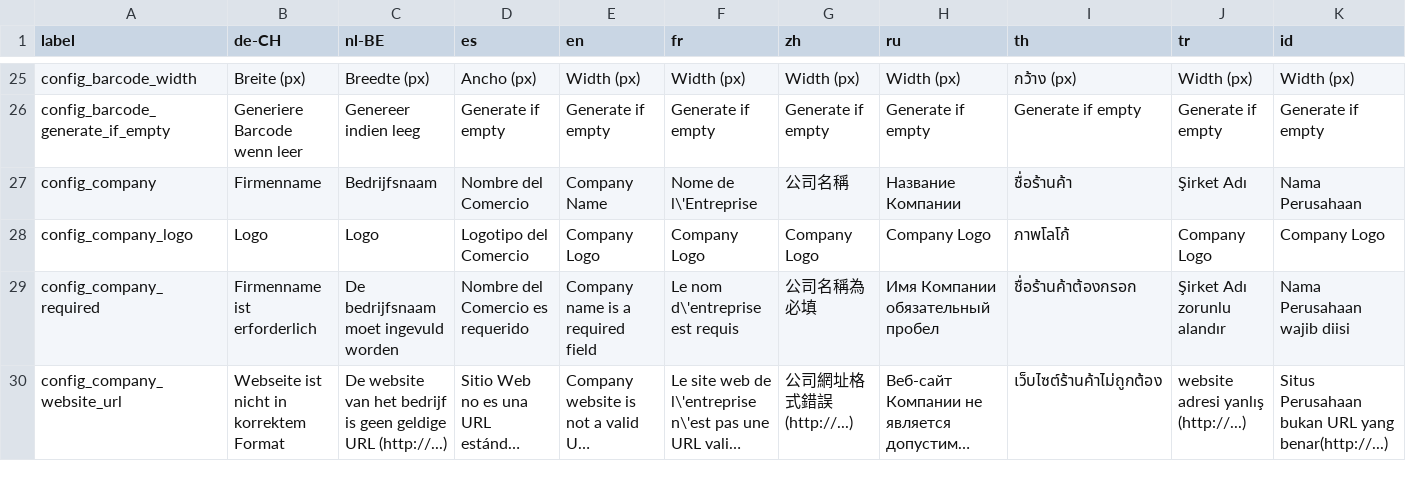
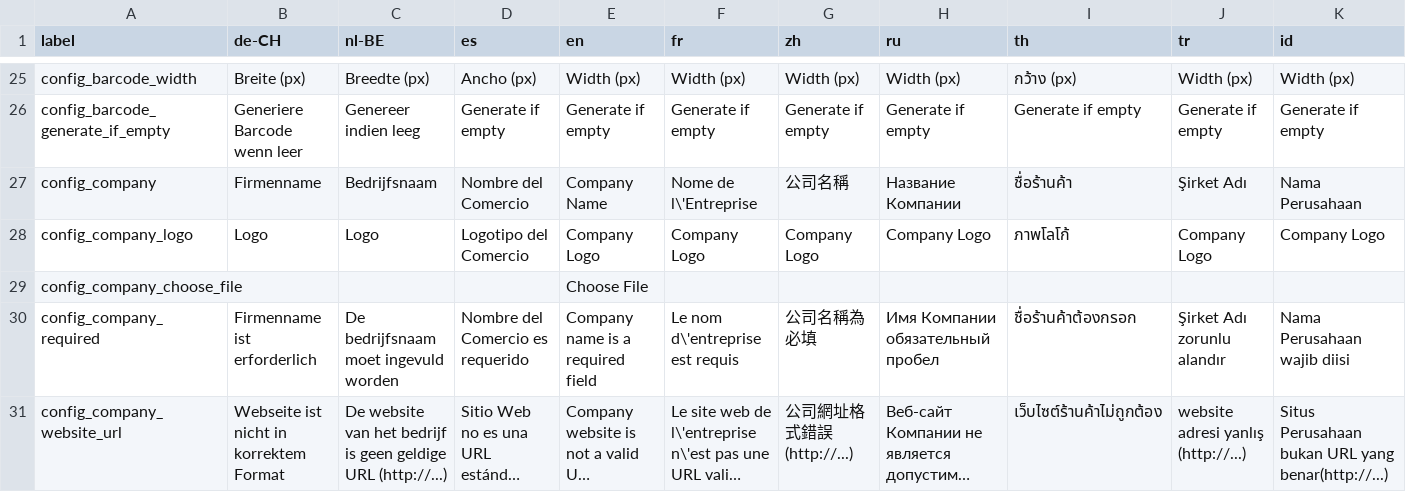
Before and after one commit to Darli963/sistema-inventario-ventas, a CSV file: translations/config_lang.csv, drawn as a sheet; only a part is shown, gaps mark what is left out; long unchanged cells end in …; the diff names each change by its address in the sheet, - before the commit and + after, or states it on an @@ line.

Commit message:
Make choose file in General Configuration bootstrap (#116)
Used following jQuery plugin: http://gregpike.net/demos/bootstrap-file-input/demo.html

```diff
--- a/translations/config_lang.csv
+++ b/translations/config_lang.csv
+row 29: config_company_choose_file |  |  |  | Choose File
```
Also changed, not shown: 17 other files.
